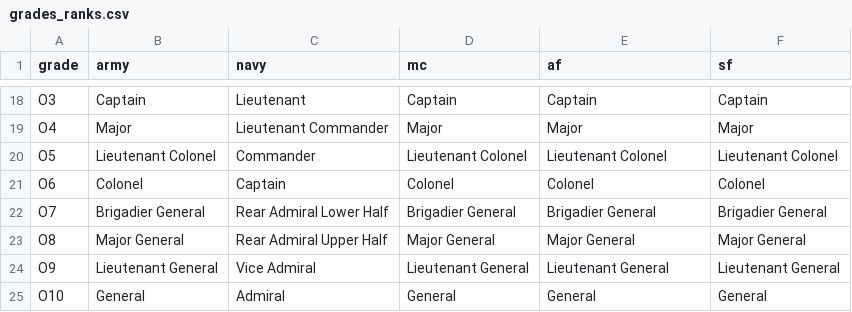
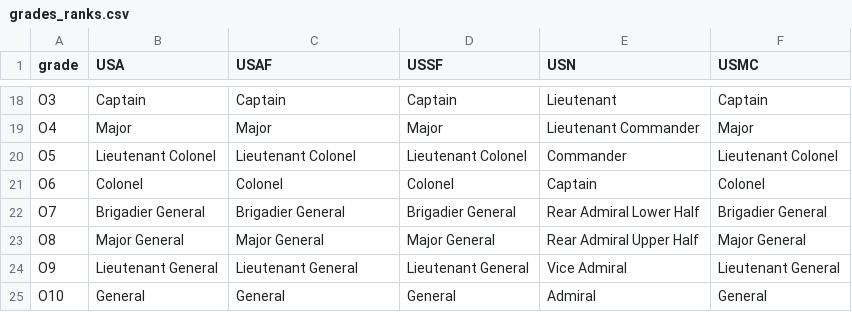
Before and after one commit to west757/PayLES, a CSV file: app/static/csv/grades_ranks.csv, drawn as a sheet; only a part is shown, gaps mark what is left out; the diff covers the shown part only; the diff names each change by its address in the sheet, - before the commit and + after, or states it on an @@ line.

```diff
--- a/app/static/csv/grades_ranks.csv
+++ b/app/static/csv/grades_ranks.csv
-B1: army
+B1: USA
-C1: navy
+C1: USAF
-D1: mc
+D1: USSF
-E1: af
+E1: USN
-F1: sf
+F1: USMC
-C18 (USAF): Lieutenant
+C18 (USAF): Captain
-E18 (USN): Captain
+E18 (USN): Lieutenant
-C19 (USAF): Lieutenant Commander
+C19 (USAF): Major
-E19 (USN): Major
+E19 (USN): Lieutenant Commander
-C20 (USAF): Commander
+C20 (USAF): Lieutenant Colonel
-E20 (USN): Lieutenant Colonel
+E20 (USN): Commander
-C21 (USAF): Captain
+C21 (USAF): Colonel
-E21 (USN): Colonel
+E21 (USN): Captain
-C22 (USAF): Rear Admiral Lower Half
+C22 (USAF): Brigadier General
-E22 (USN): Brigadier General
+E22 (USN): Rear Admiral Lower Half
-C23 (USAF): Rear Admiral Upper Half
+C23 (USAF): Major General
-E23 (USN): Major General
+E23 (USN): Rear Admiral Upper Half
-C24 (USAF): Vice Admiral
+C24 (USAF): Lieutenant General
-E24 (USN): Lieutenant General
+E24 (USN): Vice Admiral
-C25 (USAF): Admiral
+C25 (USAF): General
-E25 (USN): General
+E25 (USN): Admiral
```
Also changed, not shown: 63 edited cells elsewhere in this file, 7 other files.
